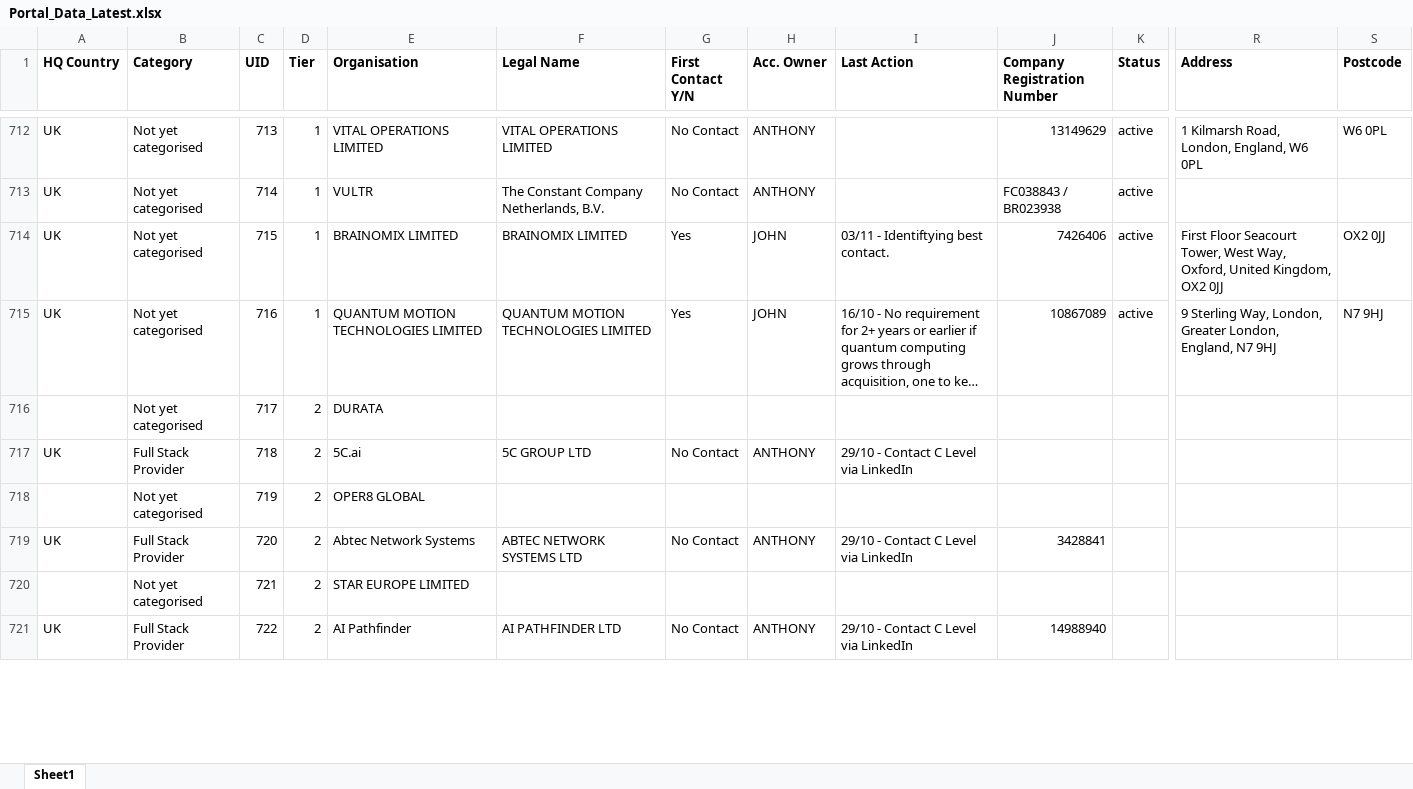
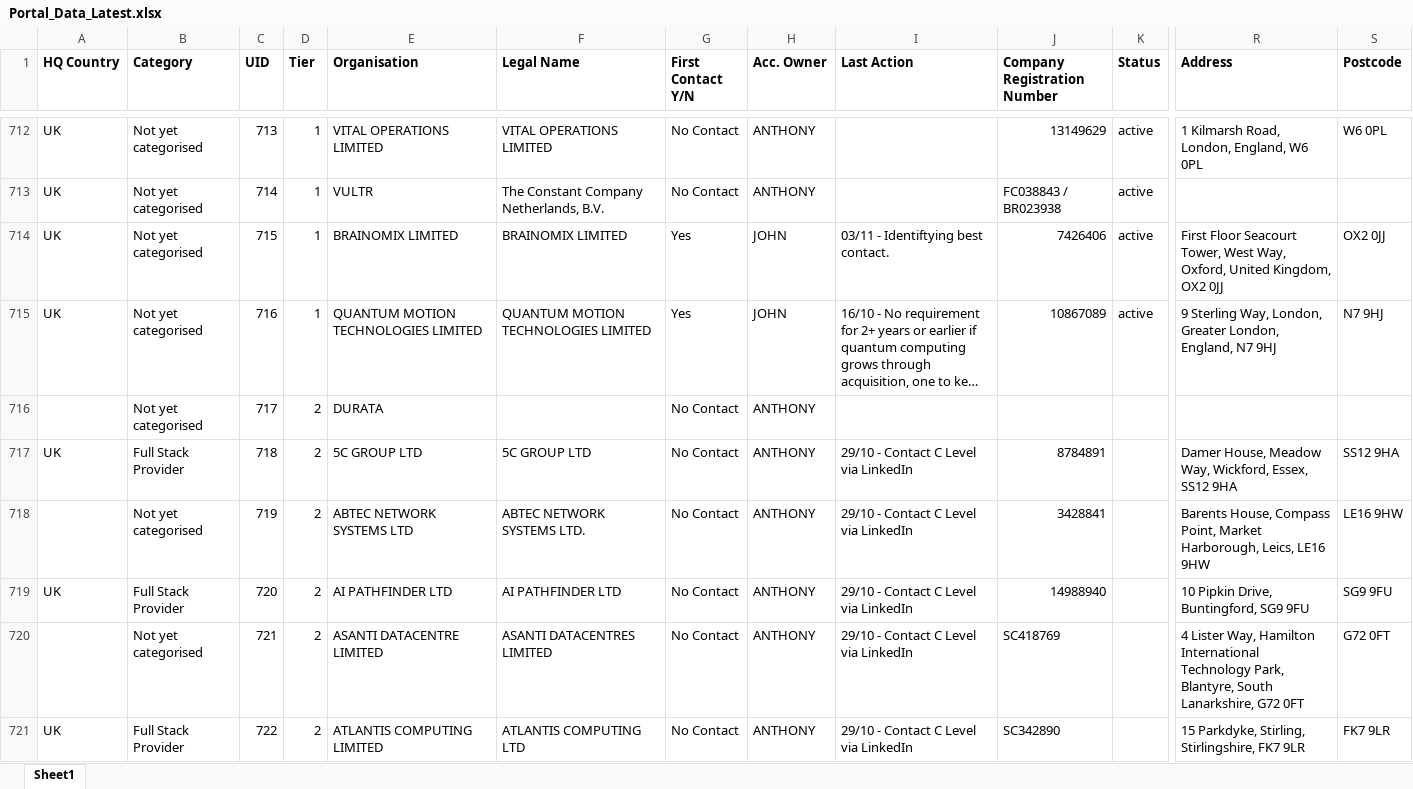
Before and after one commit to jcmariani1199-dot/NokiaPortal-Secure-V4, an Excel workbook: attached_assets/Portal_Data_Latest.xlsx, sheet Sheet1, drawn as a sheet; only a part is shown, gaps mark what is left out; long unchanged cells end in …; values as stored, in another font and other column widths than the file's, no borders; the diff covers the shown part only; the diff names each change by its address in the sheet, - before the commit and + after, or states it on an @@ line.

```diff
--- a/attached_assets/Portal_Data_Latest.xlsx (sheet Sheet1)
+++ b/attached_assets/Portal_Data_Latest.xlsx (sheet Sheet1)
-G716 (First Contact Y/N): (empty)
+G716 (First Contact Y/N): No Contact
-H716 (Acc. Owner): (empty)
+H716 (Acc. Owner): ANTHONY
-E717 (Organisation): 5C.ai
+E717 (Organisation): 5C GROUP LTD
-J717 (Company Registration Number): (empty)
+J717 (Company Registration Number): 8784891
-R717 (Address): (empty)
+R717 (Address): Damer House, Meadow Way, Wickford, Essex, SS12 9HA
-S717 (Postcode): (empty)
+S717 (Postcode): SS12 9HA
-E718 (Organisation): OPER8 GLOBAL
+E718 (Organisation): ABTEC NETWORK SYSTEMS LTD
-F718 (Legal Name): (empty)
+F718 (Legal Name): ABTEC NETWORK SYSTEMS LTD.
-G718 (First Contact Y/N): (empty)
+G718 (First Contact Y/N): No Contact
-H718 (Acc. Owner): (empty)
+H718 (Acc. Owner): ANTHONY
-I718 (Last Action): (empty)
+I718 (Last Action): 29/10 - Contact C Level via LinkedIn
-J718 (Company Registration Number): (empty)
+J718 (Company Registration Number): 3428841
-R718 (Address): (empty)
+R718 (Address): Barents House, Compass Point, Market Harborough, Leics, LE16 9HW
-S718 (Postcode): (empty)
+S718 (Postcode): LE16 9HW
-E719 (Organisation): Abtec Network Systems
+E719 (Organisation): AI PATHFINDER LTD
-F719 (Legal Name): ABTEC NETWORK SYSTEMS LTD
+F719 (Legal Name): AI PATHFINDER LTD
-J719 (Company Registration Number): 3428841
+J719 (Company Registration Number): 14988940
-R719 (Address): (empty)
+R719 (Address): 10 Pipkin Drive, Buntingford, SG9 9FU
-S719 (Postcode): (empty)
+S719 (Postcode): SG9 9FU
-E720 (Organisation): STAR EUROPE LIMITED
+E720 (Organisation): ASANTI DATACENTRE LIMITED
-F720 (Legal Name): (empty)
+F720 (Legal Name): ASANTI DATACENTRES LIMITED
-G720 (First Contact Y/N): (empty)
+G720 (First Contact Y/N): No Contact
-H720 (Acc. Owner): (empty)
+H720 (Acc. Owner): ANTHONY
-I720 (Last Action): (empty)
+I720 (Last Action): 29/10 - Contact C Level via LinkedIn
-J720 (Company Registration Number): (empty)
+J720 (Company Registration Number): SC418769
-R720 (Address): (empty)
+R720 (Address): 4 Lister Way, Hamilton International Technology Park, Blantyre, South Lanarkshire, G72 0FT
-S720 (Postcode): (empty)
+S720 (Postcode): G72 0FT
-E721 (Organisation): AI Pathfinder
+E721 (Organisation): ATLANTIS COMPUTING LIMITED
-F721 (Legal Name): AI PATHFINDER LTD
+F721 (Legal Name): ATLANTIS COMPUTING LTD
-J721 (Company Registration Number): 14988940
+J721 (Company Registration Number): SC342890
-R721 (Address): (empty)
+R721 (Address): 15 Parkdyke, Stirling, Stirlingshire, FK7 9LR
-S721 (Postcode): (empty)
+S721 (Postcode): FK7 9LR
```
Also changed, not shown: 17 removed rows and 167 edited cells elsewhere in this sheet.
